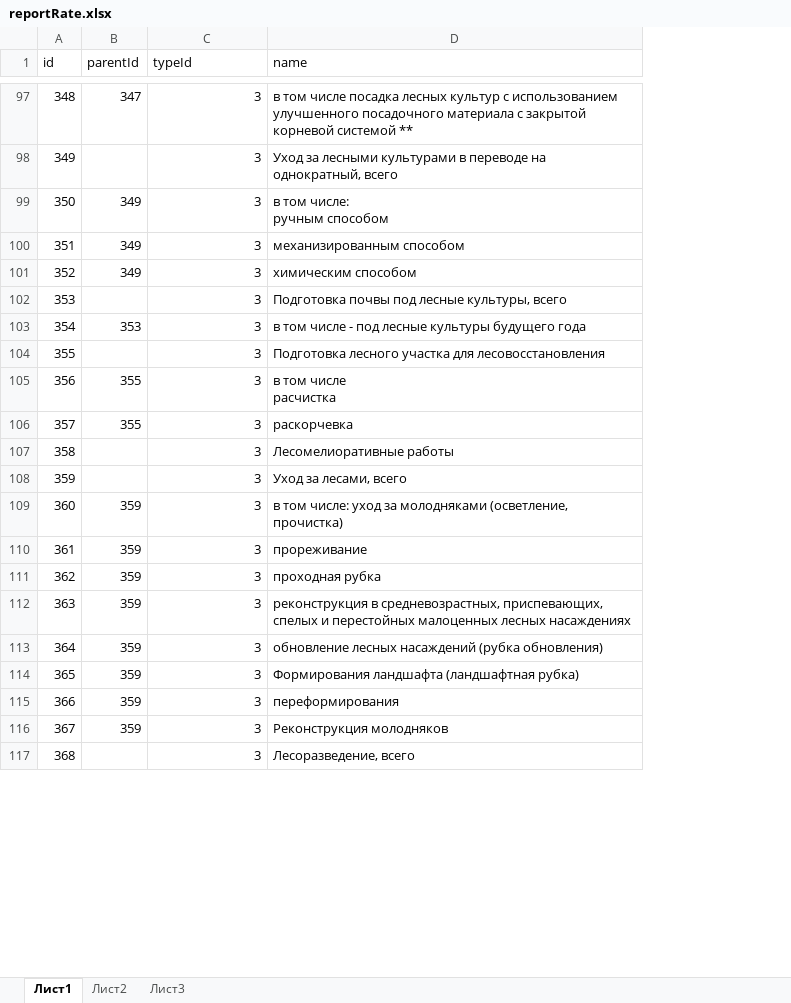
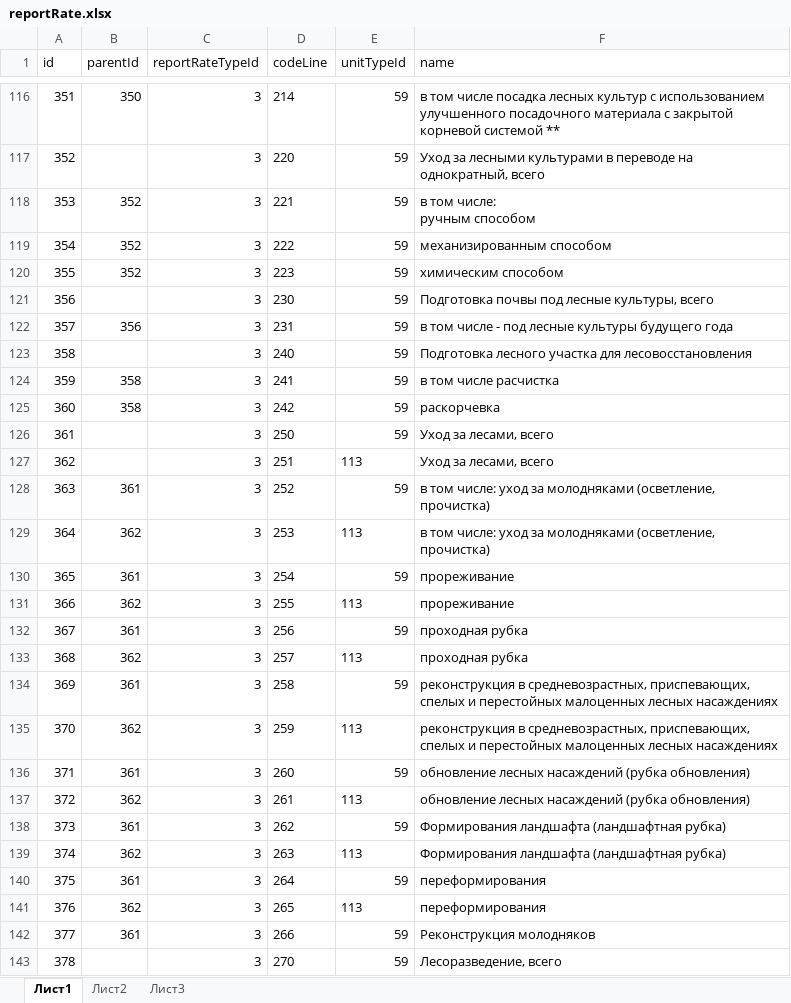
Before and after one commit to FGISLK/DigitalDocumentFormats, an Excel workbook: catalogsList/05072021/reportRate.xlsx, sheet Лист1, drawn as a sheet; only a part is shown, gaps mark what is left out; values as stored, in another font and other column widths than the file's, no borders; removed rows and columns are numbered as before the commit, all else as after; ↵ is a line break in a cell; the diff covers the shown part only; the diff names each change by its address in the sheet, - before the commit and + after, or states it on an @@ line.

```diff
--- a/catalogsList/05072021/reportRate.xlsx (sheet Лист1)
+++ b/catalogsList/05072021/reportRate.xlsx (sheet Лист1)
+column D (codeLine), rows 116-126: 214 | 220 | 221 | 222 | 223 | 230 | 231 | 240 | 241 | 242 | 250; row 128: 252; row 130: 254; row 132: 256; row 134: 258; row 136: 260; row 138: 262; row 140: 264; rows 142-143: 266 | 270
+column E (unitTypeId), rows 116-126: all 59; row 128: 59; row 130: 59; row 132: 59; row 134: 59; row 136: 59; row 138: 59; row 140: 59; rows 142-143: 59 | 59
-C1: typeId
+C1: reportRateTypeId
@@ column A (id) renumbered from row 6 down @@
-B116 (parentId): 347
+B116 (parentId): 350
-B118:B120 (parentId): 349
+B118:B120 (parentId): 352
-B122 (parentId): 353
+B122 (parentId): 356
-B124:B125 (parentId): 355
+B124:B125 (parentId): 358
-F124 (name): в том числе ↵ расчистка
+F124 (name): в том числе расчистка
-row 107: 358 |  | 3 | Лесомелиоративные работы
+row 127: 362 |  | 3 | 251 | 113 | Уход за лесами, всего
-B128 (parentId): 359
+B128 (parentId): 361
+row 129: 364 | 362 | 3 | 253 | 113 | в том числе: уход за молодняками (осветление, прочистка)
-B130 (parentId): 359
+B130 (parentId): 361
+row 131: 366 | 362 | 3 | 255 | 113 | прореживание
-B132 (parentId): 359
+B132 (parentId): 361
+row 133: 368 | 362 | 3 | 257 | 113 | проходная рубка
-B134 (parentId): 359
+B134 (parentId): 361
+row 135: 370 | 362 | 3 | 259 | 113 | реконструкция в средневозрастных, приспевающих, спелых и перестойных малоценных лесных насаждениях
-B136 (parentId): 359
+B136 (parentId): 361
+row 137: 372 | 362 | 3 | 261 | 113 | обновление лесных насаждений (рубка обновления)
-B138 (parentId): 359
+B138 (parentId): 361
+row 139: 374 | 362 | 3 | 263 | 113 | Формирования ландшафта (ландшафтная рубка)
-B140 (parentId): 359
+B140 (parentId): 361
+row 141: 376 | 362 | 3 | 265 | 113 | переформирования
-B142 (parentId): 359
+B142 (parentId): 361
```
Also changed, not shown: 19 added rows and 42 edited cells elsewhere in this sheet, catalogsList/05072021/unitType.xlsx.
